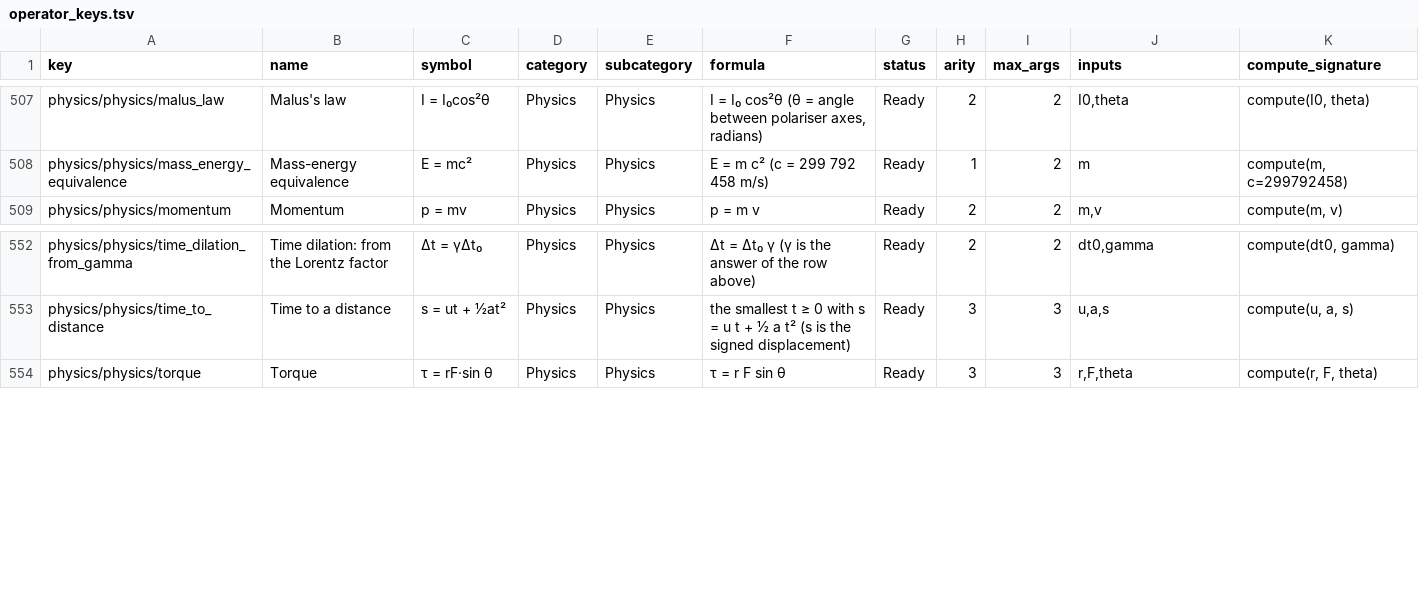
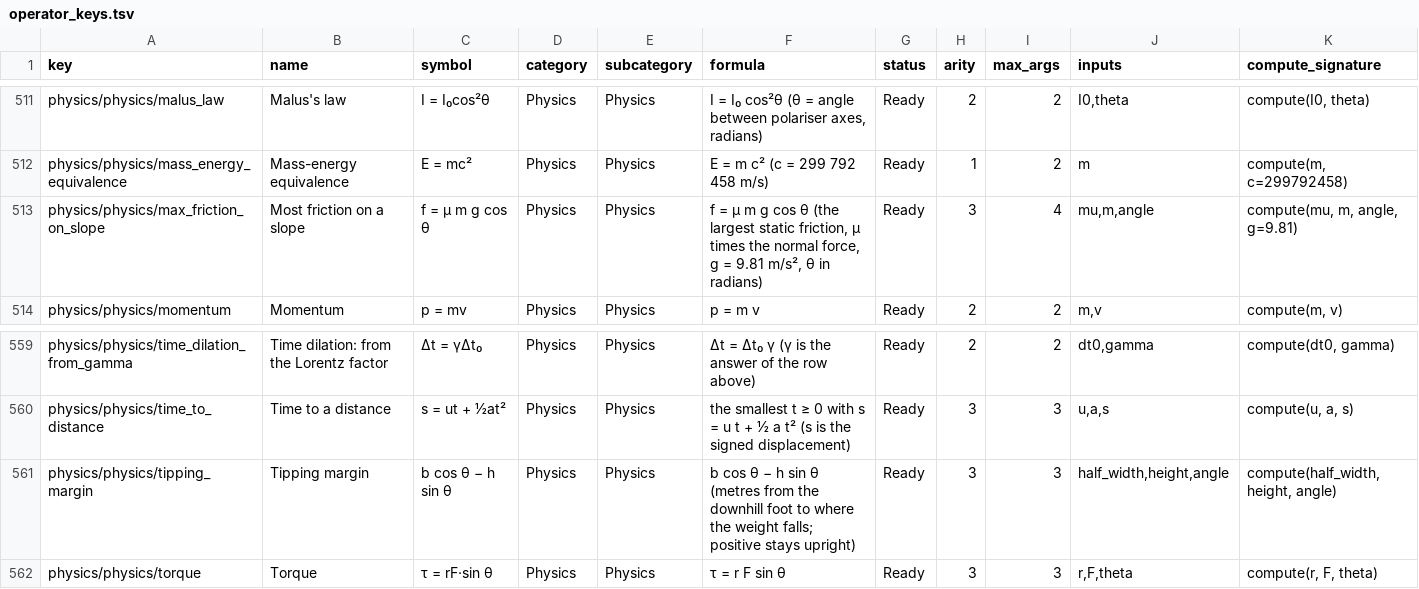
Before and after one commit to IWatchSheep/calculator, a TSV file: operator_keys/operator_keys.tsv, drawn as a sheet; only a part is shown, gaps mark what is left out; the diff covers the shown part only; the diff names each change by its address in the sheet, - before the commit and + after, or states it on an @@ line.

```diff
--- a/operator_keys/operator_keys.tsv
+++ b/operator_keys/operator_keys.tsv
+row 513: physics/physics/max_friction_on_slope | Most friction on a slope | f = μ m g cos θ | Physics | Physics | f = μ m g cos θ (the largest static friction, μ times the normal force, g = 9.81 m/s², θ in radians) | Ready | 3 | 4 | mu,m,angle | compute(mu, m, angle, g=9.81)
+row 561: physics/physics/tipping_margin | Tipping margin | b cos θ − h sin θ | Physics | Physics | b cos θ − h sin θ (metres from the downhill foot to where the weight falls; positive stays upright) | Ready | 3 | 3 | half_width,height,angle | compute(half_width, height, angle)
```
Also changed, not shown: 6 added rows elsewhere in this file, 46 other files.
